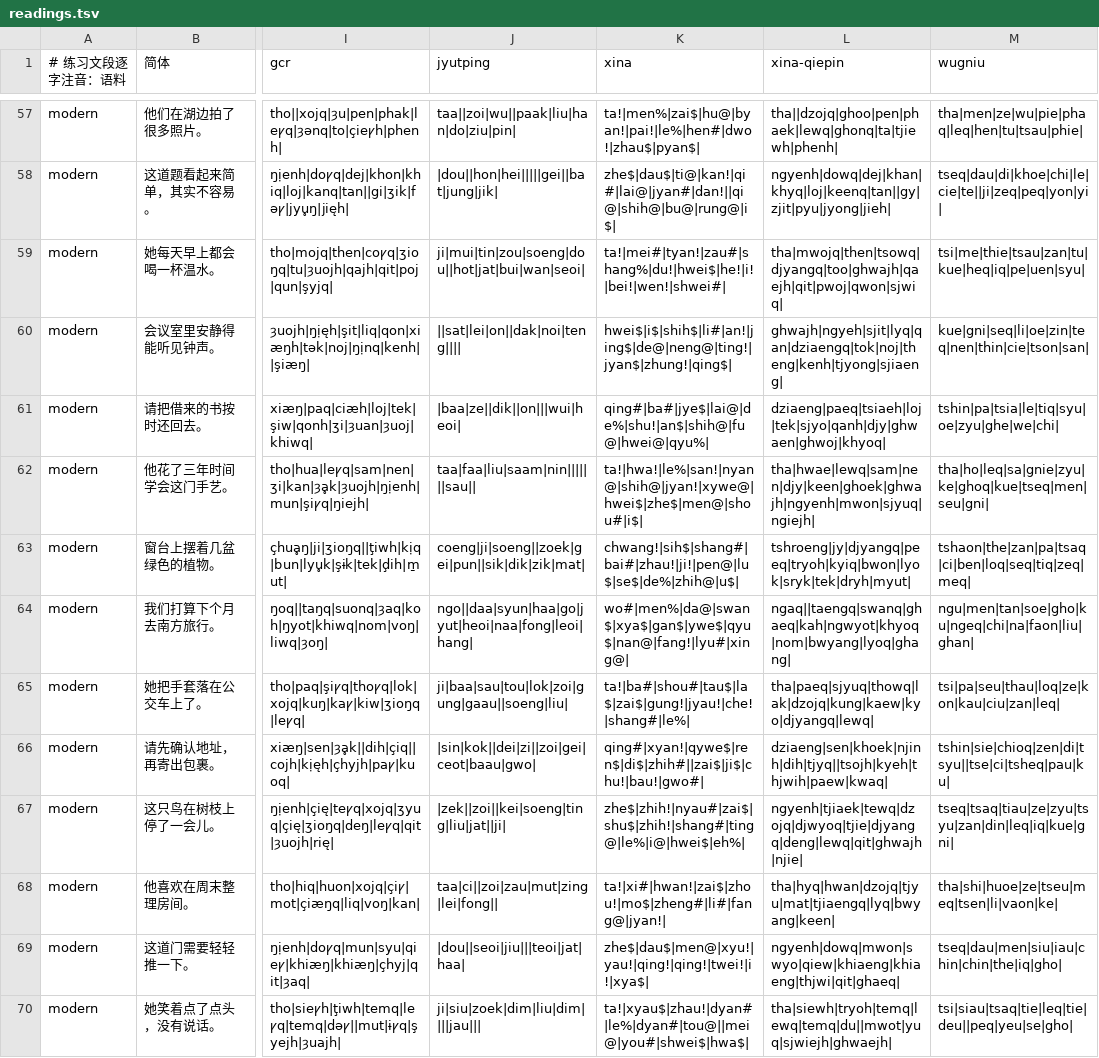
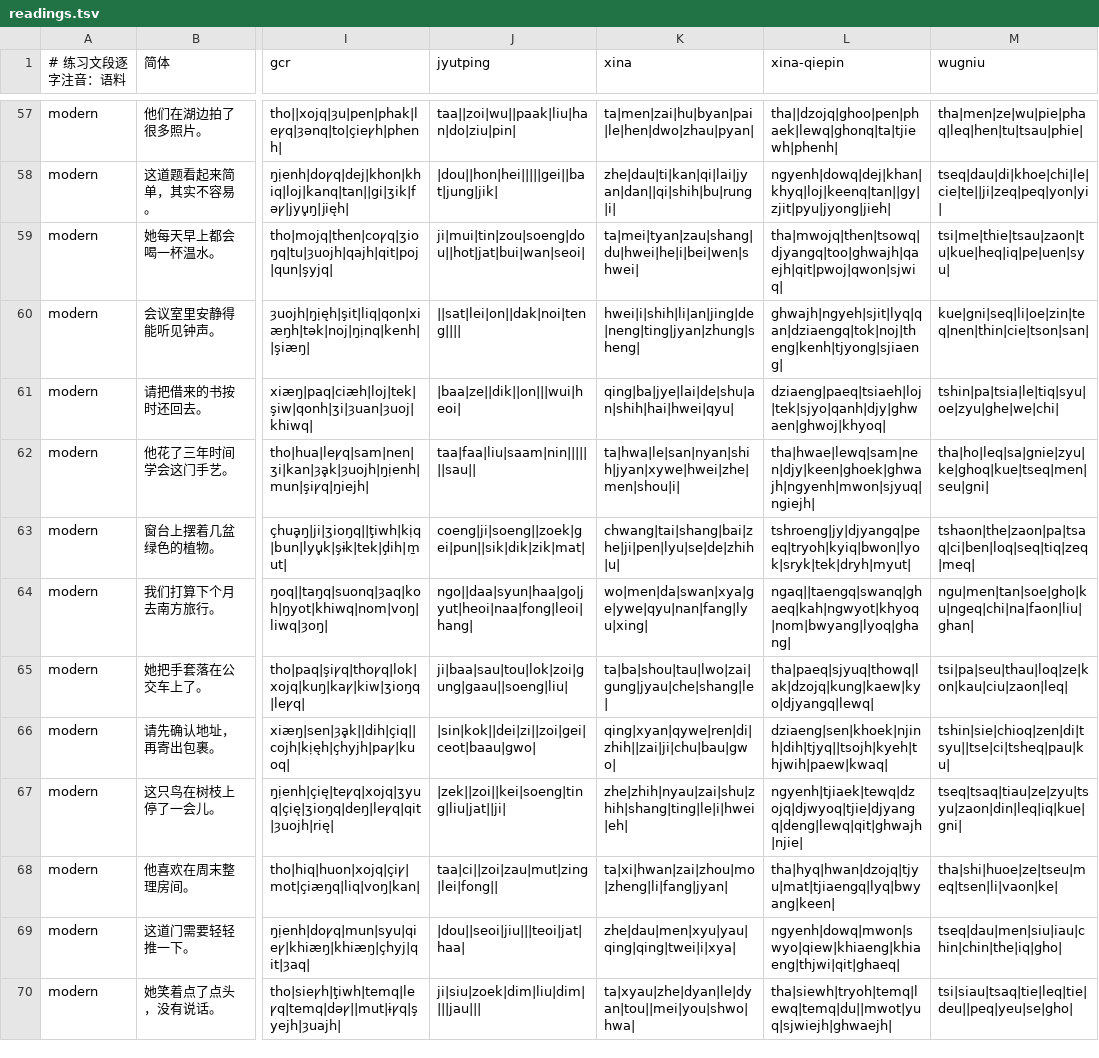
Before and after one commit to slepwaj/kasm, a TSV file: assets/practice/readings.tsv, drawn as a sheet; only a part is shown, gaps mark what is left out; the diff covers the shown part only; the diff names each change by its address in the sheet, - before the commit and + after, or states it on an @@ line.

Commit message:
feat(xina): 更新为 Xina 传统派普通话方案
按用户提供的 Xina拼音.docx 重生成无调 Xina 词库与音节表；独立键盘改为普通全键盘，输入不要求声调。

```diff
--- a/assets/practice/readings.tsv
+++ b/assets/practice/readings.tsv
-K57 (xina): ta!|men%|zai$|hu@|byan!|pai!|le%|hen#|dwo!|zhau$|pyan$|
+K57 (xina): ta|men|zai|hu|byan|pai|le|hen|dwo|zhau|pyan|
-K58 (xina): zhe$|dau$|ti@|kan!|qi#|lai@|jyan#|dan!||qi@|shih@|bu@|rung@|i$|
+K58 (xina): zhe|dau|ti|kan|qi|lai|jyan|dan||qi|shih|bu|rung|i|
-K59 (xina): ta!|mei#|tyan!|zau#|shang%|du!|hwei$|he!|i!|bei!|wen!|shwei#|
+K59 (xina): ta|mei|tyan|zau|shang|du|hwei|he|i|bei|wen|shwei|
-M59 (wugniu): tsi|me|thie|tsau|zan|tu|kue|heq|iq|pe|uen|syu|
+M59 (wugniu): tsi|me|thie|tsau|zaon|tu|kue|heq|iq|pe|uen|syu|
-K60 (xina): hwei$|i$|shih$|li#|an!|jing$|de@|neng@|ting!|jyan$|zhung!|qing$|
+K60 (xina): hwei|i|shih|li|an|jing|de|neng|ting|jyan|zhung|sheng|
-K61 (xina): qing#|ba#|jye$|lai@|de%|shu!|an$|shih@|fu@|hwei@|qyu%|
+K61 (xina): qing|ba|jye|lai|de|shu|an|shih|hai|hwei|qyu|
-K62 (xina): ta!|hwa!|le%|san!|nyan@|shih@|jyan!|xywe@|hwei$|zhe$|men@|shou#|i$|
+K62 (xina): ta|hwa|le|san|nyan|shih|jyan|xywe|hwei|zhe|men|shou|i|
-K63 (xina): chwang!|sih$|shang#|bai#|zhau!|ji!|pen@|lu$|se$|de%|zhih@|u$|
+K63 (xina): chwang|tai|shang|bai|zhe|ji|pen|lyu|se|de|zhih|u|
-M63 (wugniu): tshaon|the|zan|pa|tsaq|ci|ben|loq|seq|tiq|zeq|meq|
+M63 (wugniu): tshaon|the|zaon|pa|tsaq|ci|ben|loq|seq|tiq|zeq|meq|
-K64 (xina): wo#|men%|da@|swan$|xya$|gan$|ywe$|qyu$|nan@|fang!|lyu#|xing@|
+K64 (xina): wo|men|da|swan|xya|ge|ywe|qyu|nan|fang|lyu|xing|
-K65 (xina): ta!|ba#|shou#|tau$|la$|zai$|gung!|jyau!|che!|shang#|le%|
+K65 (xina): ta|ba|shou|tau|lwo|zai|gung|jyau|che|shang|le|
-M65 (wugniu): tsi|pa|seu|thau|loq|ze|kon|kau|ciu|zan|leq|
+M65 (wugniu): tsi|pa|seu|thau|loq|ze|kon|kau|ciu|zaon|leq|
-K66 (xina): qing#|xyan!|qywe$|ren$|di$|zhih#||zai$|ji$|chu!|bau!|gwo#|
+K66 (xina): qing|xyan|qywe|ren|di|zhih||zai|ji|chu|bau|gwo|
-K67 (xina): zhe$|zhih!|nyau#|zai$|shu$|zhih!|shang#|ting@|le%|i@|hwei$|eh%|
+K67 (xina): zhe|zhih|nyau|zai|shu|zhih|shang|ting|le|i|hwei|eh|
-M67 (wugniu): tseq|tsaq|tiau|ze|zyu|tsyu|zan|din|leq|iq|kue|gni|
+M67 (wugniu): tseq|tsaq|tiau|ze|zyu|tsyu|zaon|din|leq|iq|kue|gni|
-K68 (xina): ta!|xi#|hwan!|zai$|zhou!|mo$|zheng#|li#|fang@|jyan!|
+K68 (xina): ta|xi|hwan|zai|zhou|mo|zheng|li|fang|jyan|
-K69 (xina): zhe$|dau$|men@|xyu!|yau!|qing!|qing!|twei!|i!|xya$|
+K69 (xina): zhe|dau|men|xyu|yau|qing|qing|twei|i|xya|
-K70 (xina): ta!|xyau$|zhau!|dyan#|le%|dyan#|tou@||mei@|you#|shwei$|hwa$|
+K70 (xina): ta|xyau|zhe|dyan|le|dyan|tou||mei|you|shwo|hwa|
```
Also changed, not shown: 177 edited cells elsewhere in this file, 15 other files.
